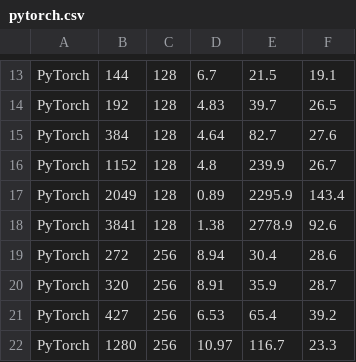
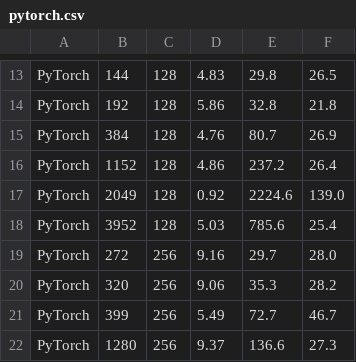
Before and after one commit to natke/llama, a CSV file: pytorch.csv, drawn as a sheet; only a part is shown, gaps mark what is left out; the diff covers the shown part only; the diff names each change by its address in the sheet, - before the commit and + after, or states it on an @@ line.

```diff
--- a/pytorch.csv
+++ b/pytorch.csv
-D13: 6.7
+D13: 4.83
-E13: 21.5
+E13: 29.8
-F13: 19.1
+F13: 26.5
-D14: 4.83
+D14: 5.86
-E14: 39.7
+E14: 32.8
-F14: 26.5
+F14: 21.8
-D15: 4.64
+D15: 4.76
-E15: 82.7
+E15: 80.7
-F15: 27.6
+F15: 26.9
-D16: 4.8
+D16: 4.86
-E16: 239.9
+E16: 237.2
-F16: 26.7
+F16: 26.4
-D17: 0.89
+D17: 0.92
-E17: 2295.9
+E17: 2224.6
-F17: 143.4
+F17: 139.0
-B18: 3841
+B18: 3952
-D18: 1.38
+D18: 5.03
-E18: 2778.9
+E18: 785.6
-F18: 92.6
+F18: 25.4
-D19: 8.94
+D19: 9.16
-E19: 30.4
+E19: 29.7
-F19: 28.6
+F19: 28.0
-D20: 8.91
+D20: 9.06
-E20: 35.9
+E20: 35.3
-F20: 28.7
+F20: 28.2
-B21: 427
+B21: 399
-D21: 6.53
+D21: 5.49
-E21: 65.4
+E21: 72.7
-F21: 39.2
+F21: 46.7
-D22: 10.97
+D22: 9.37
-E22: 116.7
+E22: 136.6
-F22: 23.3
+F22: 27.3
```
Also changed, not shown: 63 edited cells elsewhere in this file, opt_ort.csv, 2 other files.
